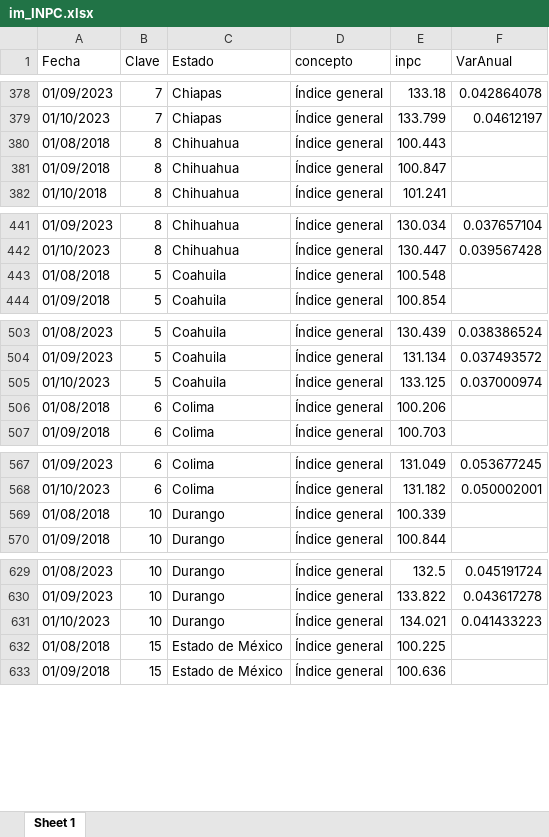
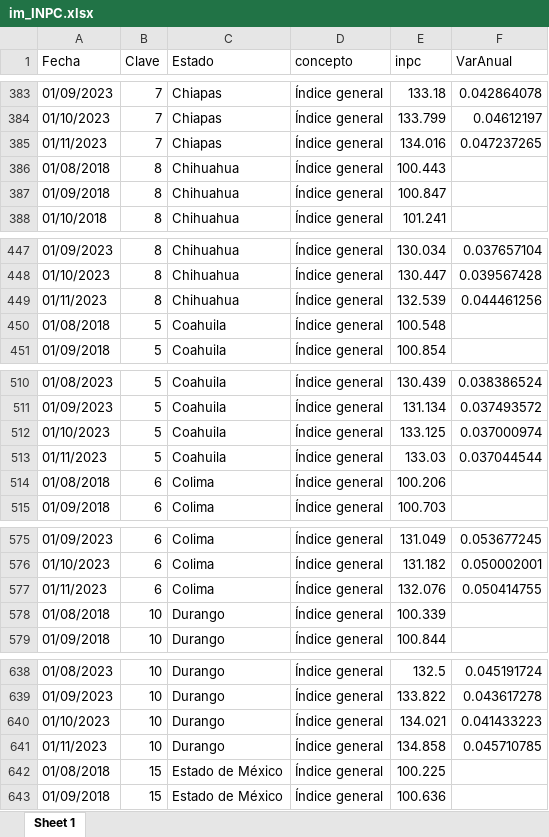
Before and after one commit to RobGalac/sectores_economicos, an Excel workbook: im_INPC.xlsx, sheet Sheet 1, drawn as a sheet; only a part is shown, gaps mark what is left out; values as stored, in another font and other column widths than the file's, no borders; the diff covers the shown part only; the diff names each change by its address in the sheet, - before the commit and + after, or states it on an @@ line.

```diff
--- a/im_INPC.xlsx (sheet Sheet 1)
+++ b/im_INPC.xlsx (sheet Sheet 1)
+row 385: 01/11/2023 | 7 | Chiapas | Índice general | 134.016 | 0.047237265
+row 449: 01/11/2023 | 8 | Chihuahua | Índice general | 132.539 | 0.044461256
+row 513: 01/11/2023 | 5 | Coahuila | Índice general | 133.03 | 0.037044544
+row 577: 01/11/2023 | 6 | Colima | Índice general | 132.076 | 0.050414755
+row 641: 01/11/2023 | 10 | Durango | Índice general | 134.858 | 0.045710785
```
Also changed, not shown: 292 added rows elsewhere in this sheet.
